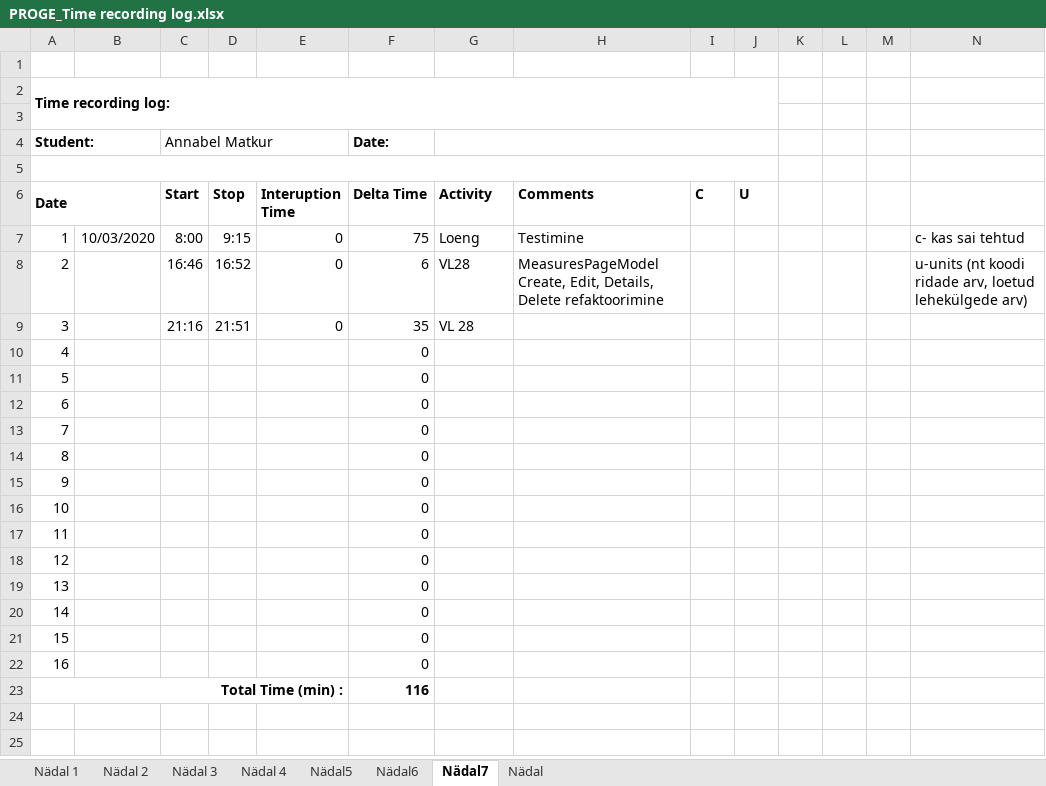
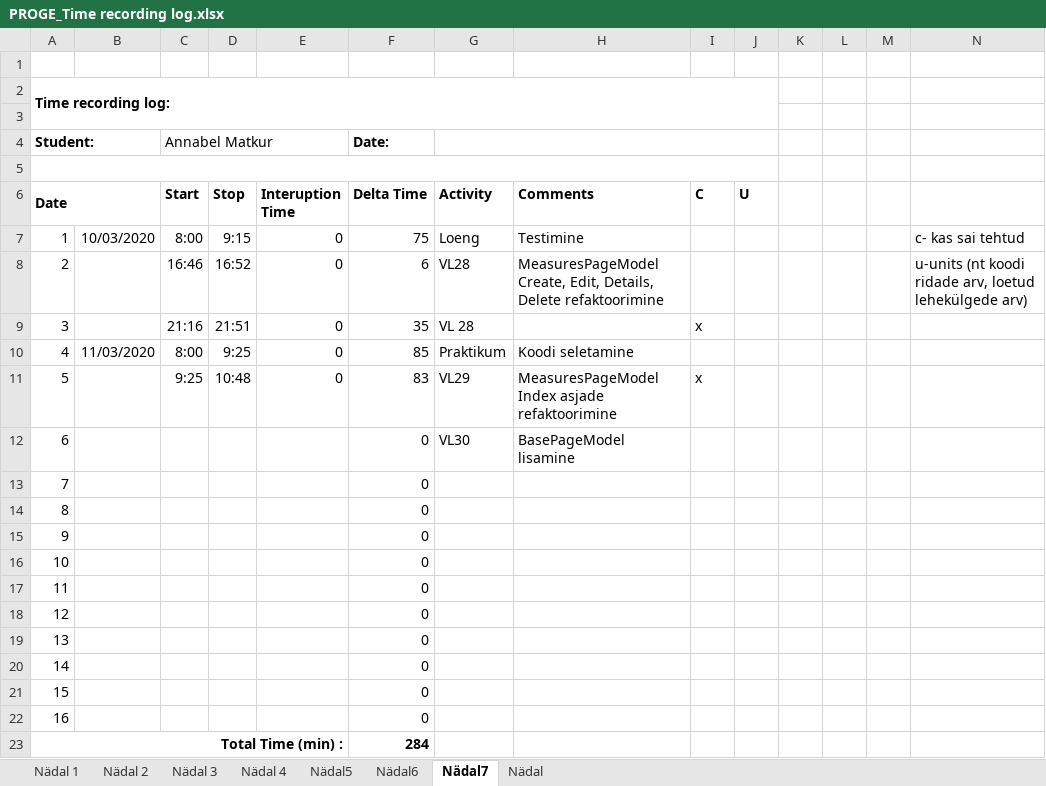
Before and after one commit to AnnabelMa/Kodutood, an Excel workbook: PROGE_Time recording log.xlsx, sheet Nädal7, drawn as a sheet; values as stored, in another font and other column widths than the file's, no borders; the diff names each change by its address in the sheet, - before the commit and + after, or states it on an @@ line.

Commit message:
VL29 - MeasuresPageModel Index asjade refaktoorimine +logi

```diff
--- a/PROGE_Time recording log.xlsx (sheet Nädal7)
+++ b/PROGE_Time recording log.xlsx (sheet Nädal7)
-I9 (C): (empty)
+I9 (C): x
-B10: (empty)
+B10: 11/03/2020
-C10 (Start): (empty)
+C10 (Start): 8:00
-D10 (Stop): (empty)
+D10 (Stop): 9:25
-E10:E11 (Interuption Time): (empty)
+E10:E11 (Interuption Time): 0
-F10 (Delta Time): 0
+F10 (Delta Time): 85
-G10 (Activity): (empty)
+G10 (Activity): Praktikum
-H10 (Comments): (empty)
+H10 (Comments): Koodi seletamine
-C11 (Start): (empty)
+C11 (Start): 9:25
-D11 (Stop): (empty)
+D11 (Stop): 10:48
-F11 (Delta Time): 0
+F11 (Delta Time): 83
-G11 (Activity): (empty)
+G11 (Activity): VL29
-H11 (Comments): (empty)
+H11 (Comments): MeasuresPageModel Index asjade refaktoorimine
-I11 (C): (empty)
+I11 (C): x
-G12 (Activity): (empty)
+G12 (Activity): VL30
-H12 (Comments): (empty)
+H12 (Comments): BasePageModel lisamine
-F23 (Delta Time): 116
+F23 (Delta Time): 284
```
Also changed, not shown: 13 other files.
